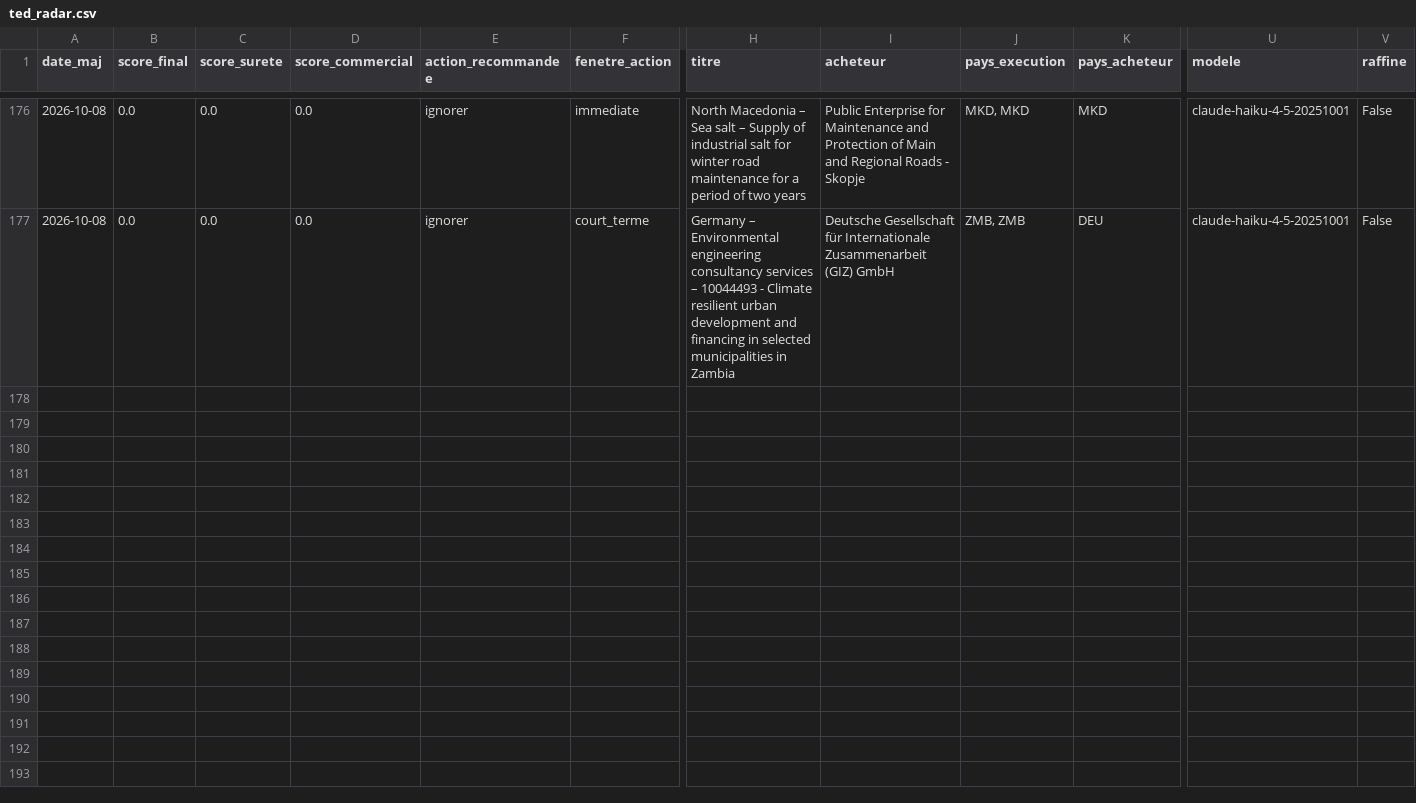
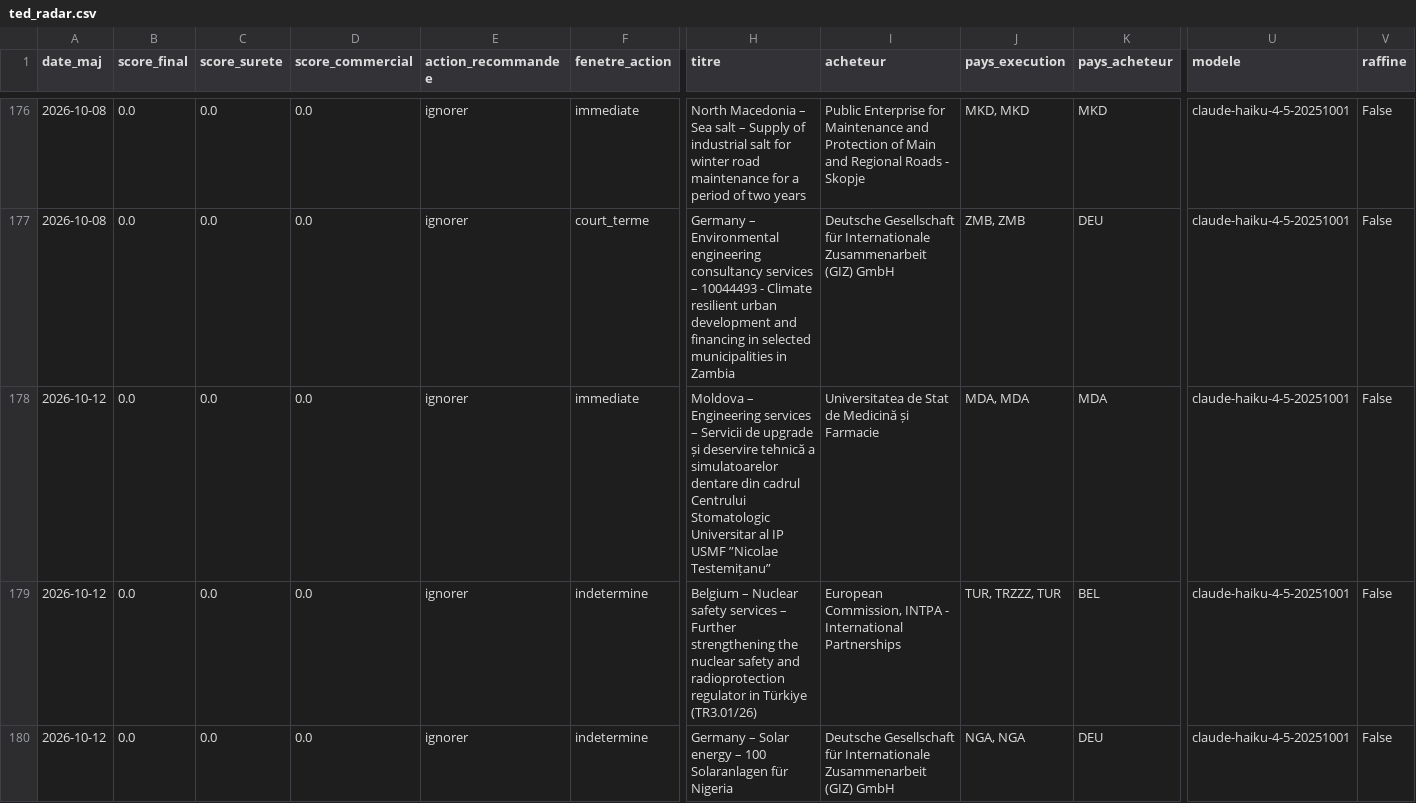
Before and after one commit to mayeulpeltier-pixel/radar-amarante, a CSV file: backups/ted_radar.csv, drawn as a sheet; only a part is shown, gaps mark what is left out; rows hold the shown columns only; the diff covers the shown part only; the diff names each change by its address in the sheet, - before the commit and + after, or states it on an @@ line.

```diff
--- a/backups/ted_radar.csv
+++ b/backups/ted_radar.csv
+row 178: 2026-10-12 | 0.0 | 0.0 | 0.0 | ignorer | immediate | Moldova – Engineering services – Servicii de upgrade și deservire tehnică a simulatoarelor dentare din cadrul Centrului Stomatologic Universitar al IP USMF ”Nicolae Testemițanu” | Universitatea de Stat de Medicină și Farmacie | MDA, MDA | MDA | claude-haiku-4-5-20251001 | False
+row 179: 2026-10-12 | 0.0 | 0.0 | 0.0 | ignorer | indetermine | Belgium – Nuclear safety services – Further strengthening the nuclear safety and radioprotection regulator in Türkiye (TR3.01/26) | European Commission, INTPA - International Partnerships | TUR, TRZZZ, TUR | BEL | claude-haiku-4-5-20251001 | False
+row 180: 2026-10-12 | 0.0 | 0.0 | 0.0 | ignorer | indetermine | Germany – Solar energy – 100 Solaranlagen für Nigeria | Deutsche Gesellschaft für Internationale Zusammenarbeit (GIZ) GmbH | NGA, NGA | DEU | claude-haiku-4-5-20251001 | False
```
Also changed, not shown: 2 added rows elsewhere in this file, backups/alertes_radar.csv, backups/attributions_radar.csv, 7 other files.
